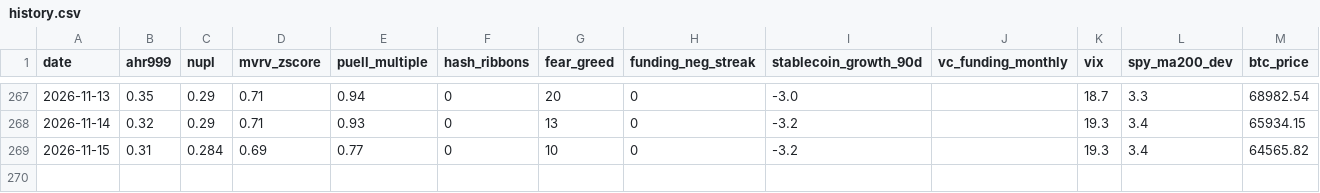
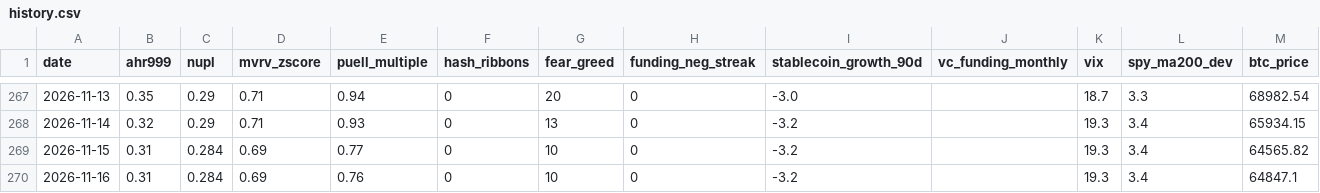
Before and after one commit to June911/personal-site, a CSV file: indicators/history.csv, drawn as a sheet; only a part is shown, gaps mark what is left out; the diff names each change by its address in the sheet, - before the commit and + after, or states it on an @@ line.

```diff
--- a/indicators/history.csv
+++ b/indicators/history.csv
+row 270: 2026-11-16 | 0.31 | 0.284 | 0.69 | 0.76 | 0 | 10 | 0 | -3.2 |  | 19.3 | 3.4 | 64847.1
```
Also changed, not shown: 1 other file.
